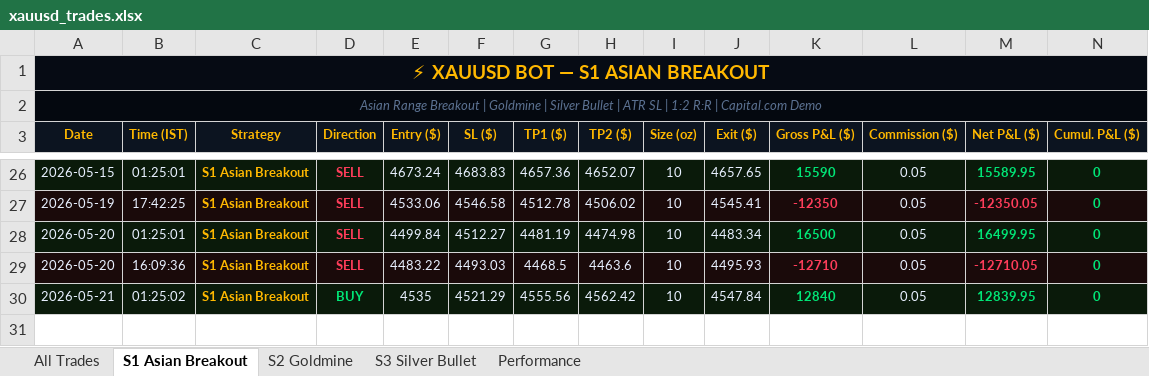
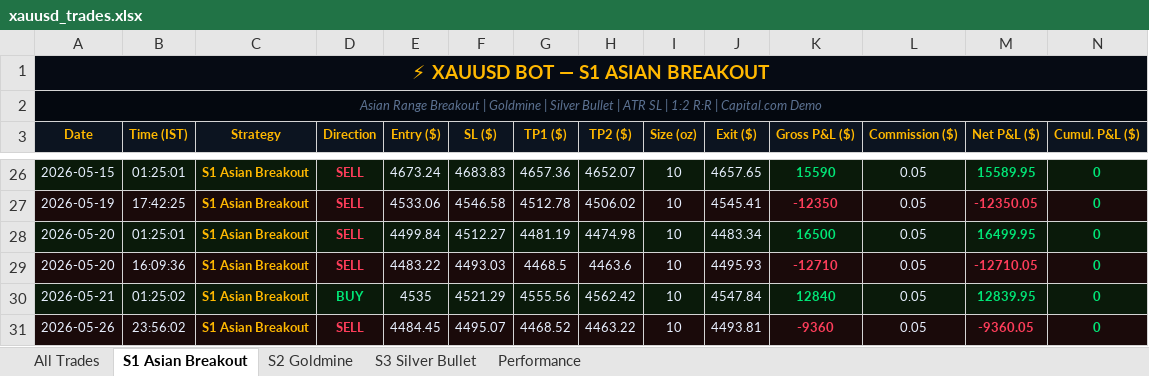
Before and after one commit to why666-dev/xauusd-bot, an Excel workbook: xauusd_trades.xlsx, sheet S1 Asian Breakout, drawn as a sheet; only a part is shown, gaps mark what is left out; values as stored, in another font and other column widths than the file's, no borders; rows hold the shown columns only; the diff names each change by its address in the sheet, - before the commit and + after, or states it on an @@ line.

```diff
--- a/xauusd_trades.xlsx (sheet S1 Asian Breakout)
+++ b/xauusd_trades.xlsx (sheet S1 Asian Breakout)
+row 31: 2026-05-26 | 23:56:02 | S1 Asian Breakout | SELL | 4484.45 | 4495.07 | 4468.52 | 4463.22 | 10 | 4493.81 | -9360 | 0.05 | -9360.05 | 0
```
Also changed, not shown: sheet All Trades, 2 other files.
